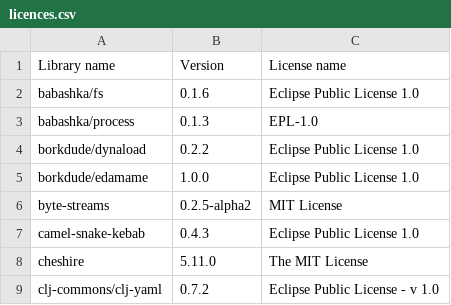
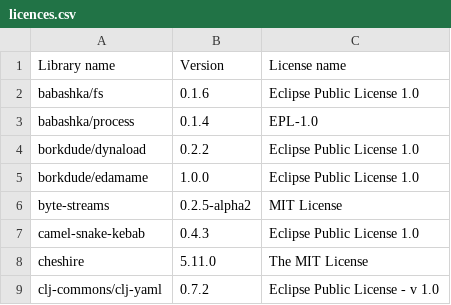
Before and after one commit to piotr-yuxuan/welcome-base-api, a CSV file: doc/licences.csv, drawn as a sheet; only a part is shown.

Commit message:
List dependency licences

```diff
--- a/doc/licences.csv
+++ b/doc/licences.csv
@@ -2,3 +2,3 @@ Library name,Version,License name
 "babashka/fs","0.1.6","Eclipse Public License 1.0"
-"babashka/process","0.1.3","EPL-1.0"
+"babashka/process","0.1.4","EPL-1.0"
 "borkdude/dynaload","0.2.2","Eclipse Public License 1.0"
```
